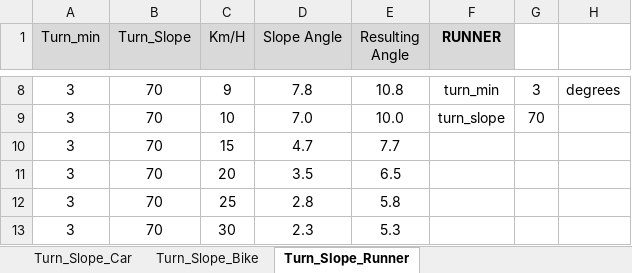
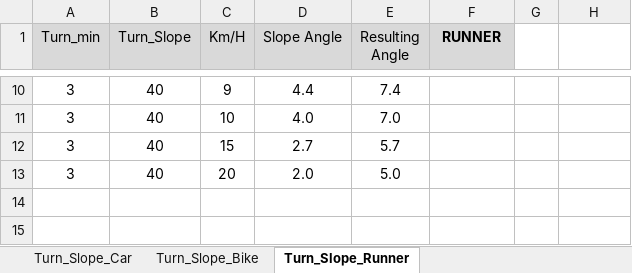
Before and after one commit to acidobinario/LoRa_1W_APRS_Tracker, an Excel workbook: extra/turn_slope_calculations.xlsx, sheet Turn_Slope_Runner, drawn as a sheet; only a part is shown, gaps mark what is left out; values as stored, in another font and other column widths than the file's, no borders; removed rows and columns are numbered as before the commit, all else as after; the diff covers the shown part only; the diff names each change by its address in the sheet, - before the commit and + after, or states it on an @@ line.

Commit message:
finally Turn Slope

```diff
--- a/extra/turn_slope_calculations.xlsx (sheet Turn_Slope_Runner)
+++ b/extra/turn_slope_calculations.xlsx (sheet Turn_Slope_Runner)
-B10:B13 (Turn_Slope): 70
+B10:B13 (Turn_Slope): 40
-D10 (Slope Angle): 7.8
+D10 (Slope Angle): 4.4
-E10 (Resulting Angle): 10.8
+E10 (Resulting Angle): 7.4
-F10 (RUNNER): turn_min
+F10 (RUNNER): (empty)
-G10: 3
+G10: (empty)
-H10: degrees
+H10: (empty)
-D11 (Slope Angle): 7.0
+D11 (Slope Angle): 4.0
-E11 (Resulting Angle): 10.0
+E11 (Resulting Angle): 7.0
-F11 (RUNNER): turn_slope
+F11 (RUNNER): (empty)
-G11: 70
+G11: (empty)
-D12 (Slope Angle): 4.7
+D12 (Slope Angle): 2.7
-E12 (Resulting Angle): 7.7
+E12 (Resulting Angle): 5.7
-D13 (Slope Angle): 3.5
+D13 (Slope Angle): 2.0
-E13 (Resulting Angle): 6.5
+E13 (Resulting Angle): 5.0
-row 12: 3 | 70 | 25 | 2.8 | 5.8
-row 13: 3 | 70 | 30 | 2.3 | 5.3
```
Also changed, not shown: 2 added rows and 34 edited cells elsewhere in this sheet, sheet Turn_Slope_Bike, sheet Turn_Slope_Car, 2 other files.
